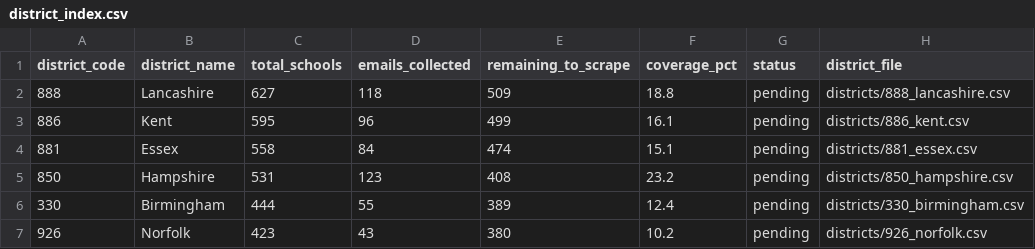
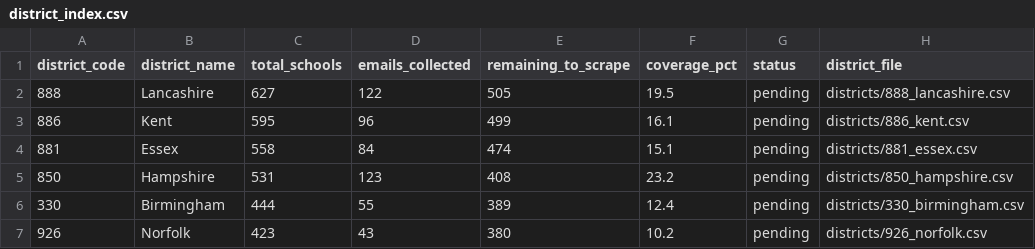
Before and after one commit to simonbullows/Become-Inspired-Workshop-System, a CSV file: data/district_work/district_index.csv, drawn as a sheet; only a part is shown.

```diff
--- a/data/district_work/district_index.csv
+++ b/data/district_work/district_index.csv
@@ -1,3 +1,3 @@
 district_code,district_name,total_schools,emails_collected,remaining_to_scrape,coverage_pct,status,district_file
-888,Lancashire,627,118,509,18.8,pending,districts/888_lancashire.csv
+888,Lancashire,627,122,505,19.5,pending,districts/888_lancashire.csv
 886,Kent,595,96,499,16.1,pending,districts/886_kent.csv
```
Also changed, not shown: data/district_work/districts/888_lancashire.csv, data/kosmos/exports/district_scrape_queue.csv, 1 other file.
